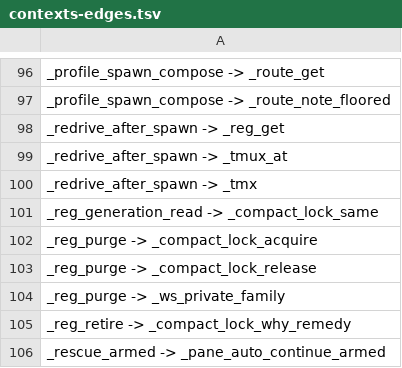
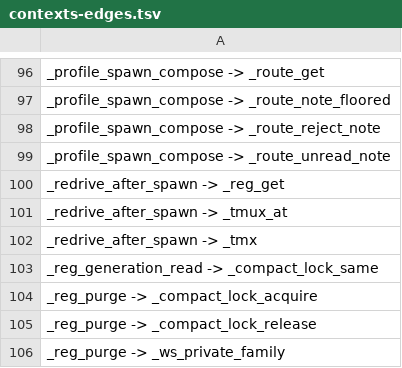
Before and after one commit to Synapsium-Labs/ccrc-pwa, a TSV file: ccd/contexts-edges.tsv, drawn as a sheet; only a part is shown, gaps mark what is left out; the shorter side is filled out with more unchanged rows.

```diff
--- a/ccd/contexts-edges.tsv
+++ b/ccd/contexts-edges.tsv
@@ -97,2 +97,4 @@ _profile_spawn_compose -> _route_get
 _profile_spawn_compose -> _route_note_floored
+_profile_spawn_compose -> _route_reject_note
+_profile_spawn_compose -> _route_unread_note
 _redrive_after_spawn -> _reg_get
```
Also changed, not shown: 6 other files.
